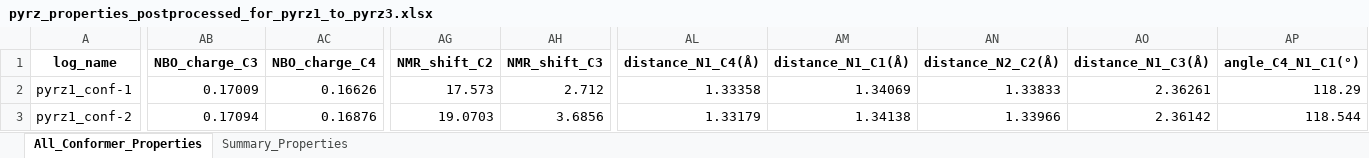
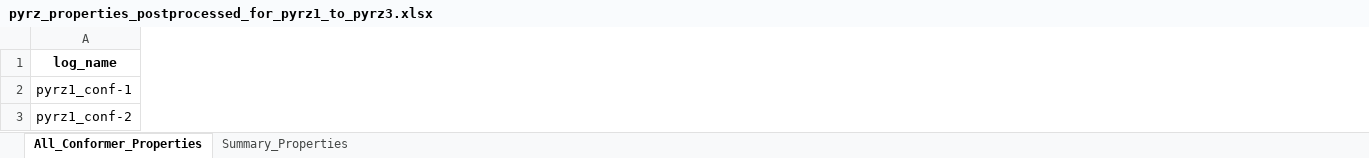
Before and after one commit to intel00000/stahl_data_science, an Excel workbook: Get_Properties_Notebook-WI/gp_start_folder/pyrz_properties_postprocessed_for_pyrz1_to_pyrz3.xlsx, sheet All_Conformer_Properties, drawn as a sheet; only a part is shown, gaps mark what is left out; values as stored, in another font and other column widths than the file's, no borders; 1 other sheet too large or unreadable and not compared; removed rows and columns are numbered as before the commit, all else as after; the diff covers the shown part only; the diff names each change by its address in the sheet, - before the commit and + after, or states it on an @@ line.

```diff
--- a/Get_Properties_Notebook-WI/gp_start_folder/pyrz_properties_postprocessed_for_pyrz1_to_pyrz3.xlsx (sheet All_Conformer_Properties)
+++ b/Get_Properties_Notebook-WI/gp_start_folder/pyrz_properties_postprocessed_for_pyrz1_to_pyrz3.xlsx (sheet All_Conformer_Properties)
-column AB (NBO_charge_C3), rows 2-3: 0.17009 | 0.17094
-column AC (NBO_charge_C4), rows 2-3: 0.16626 | 0.16876
-column AG (NMR_shift_C2), rows 2-3: 17.573 | 19.0703
-column AH (NMR_shift_C3), rows 2-3: 2.712 | 3.6856
-column AL (distance_N1_C4(Å)), rows 2-3: 1.33358 | 1.33179
-column AM (distance_N1_C1(Å)), rows 2-3: 1.34069 | 1.34138
-column AN (distance_N2_C2(Å)), rows 2-3: 1.33833 | 1.33966
-column AO (distance_N1_C3(Å)), rows 2-3: 2.36261 | 2.36142
-column AP (angle_C4_N1_C1(°)), rows 2-3: 118.29 | 118.544
```
Also changed, not shown: 7 added columns, 87 removed columns and 361 edited cells elsewhere in this sheet, Get_Properties_Notebook-WI/gp_start_folder/pyrd_extracted_properties.xlsx, Get_Properties_Notebook-WI/gp_start_folder/pyrd_properties_postprocessed_for_pyrd1_to_pyrd13.xlsx, 22 other files.
